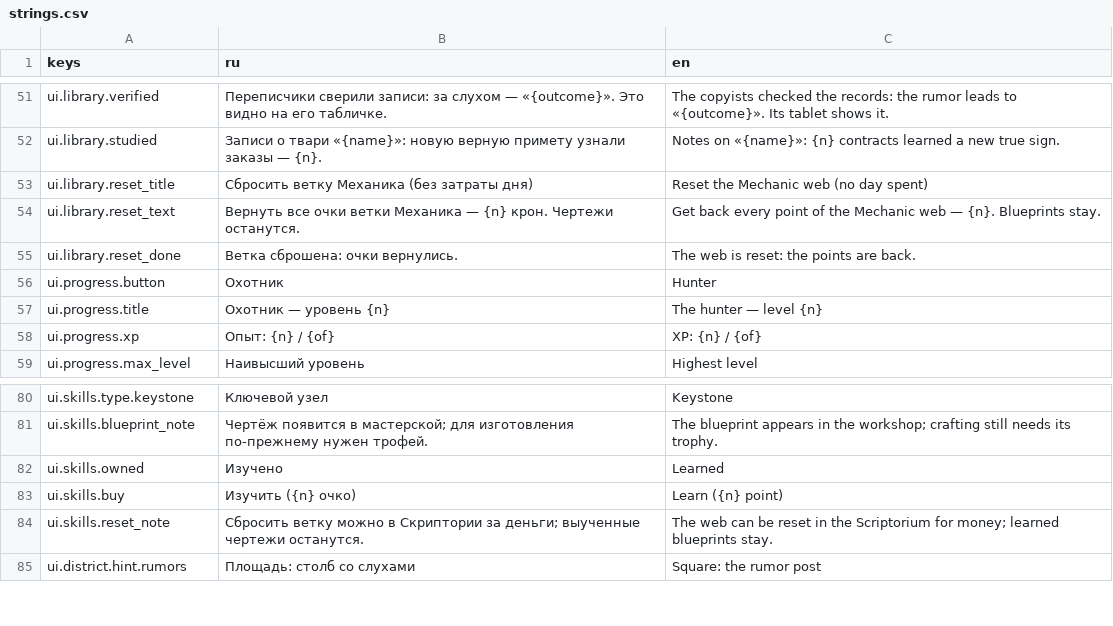
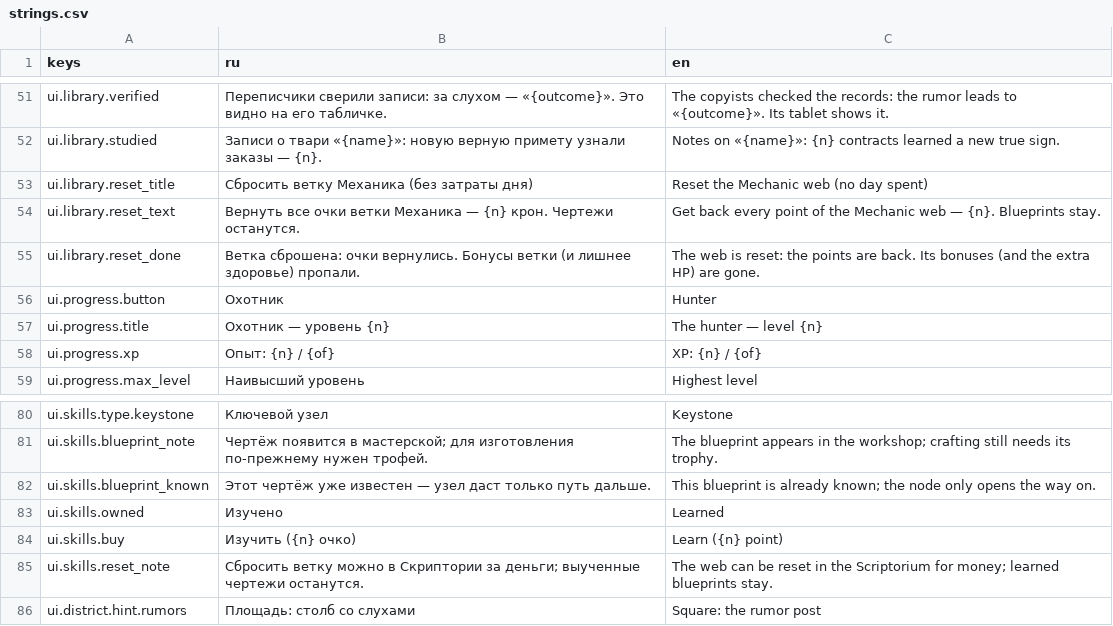
Before and after one commit to AlexCodeHadjar/bloody-voice, a CSV file: locale/strings.csv, drawn as a sheet; only a part is shown, gaps mark what is left out.

```diff
--- a/locale/strings.csv
+++ b/locale/strings.csv
@@ -60,3 +60,3 @@ ui.library.reset_title,Сбросить ветку Механика (без за
 ui.library.reset_text,Вернуть все очки ветки Механика — {n} крон. Чертежи останутся.,Get back every point of the Mechanic web — {n}. Blueprints stay.
-ui.library.reset_done,Ветка сброшена: очки вернулись.,The web is reset: the points are back.
+ui.library.reset_done,Ветка сброшена: очки вернулись. Бонусы ветки (и лишнее здоровье) пропали.,The web is reset: the points are back. Its bonuses (and the extra HP) are gone.
 ui.progress.button,Охотник,Hunter
@@ -87,2 +87,3 @@ ui.skills.type.keystone,Ключевой узел,Keystone
 ui.skills.blueprint_note,Чертёж появится в мастерской; для изготовления по-прежнему нужен трофей.,The blueprint appears in the workshop; crafting still needs its trophy.
+ui.skills.blueprint_known,Этот чертёж уже известен — узел даст только путь дальше.,This blueprint is already known; the node only opens the way on.
 ui.skills.owned,Изучено,Learned
```
Also changed, not shown: 10 other files.
